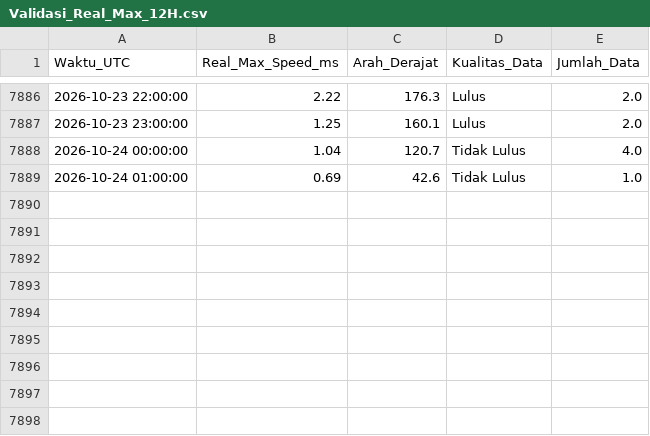
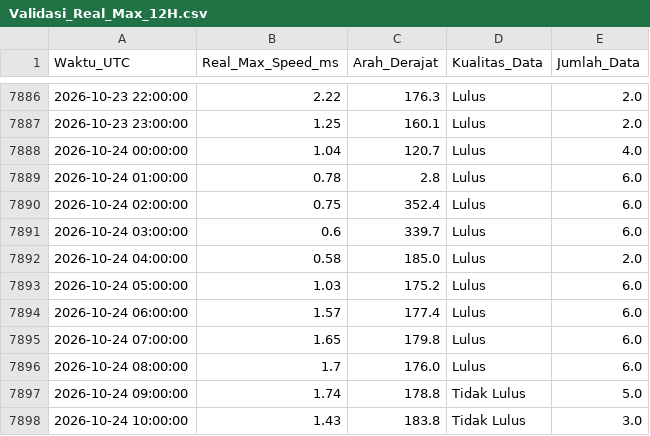
Before and after one commit to Umarhaidaralfaruq/MARLIN-Marine-Current-Intelligence-System, a CSV file: Hasil_Validasi/Validasi_Real_Max_12H.csv, drawn as a sheet; only a part is shown, gaps mark what is left out.

```diff
--- a/Hasil_Validasi/Validasi_Real_Max_12H.csv
+++ b/Hasil_Validasi/Validasi_Real_Max_12H.csv
@@ -7887,3 +7887,12 @@ Waktu_UTC,Real_Max_Speed_ms,Arah_Derajat,Kualitas_Data,Jumlah_Data
 2026-10-23 23:00:00,1.25,160.1,Lulus,2.0
-2026-10-24 00:00:00,1.04,120.7,Tidak Lulus,4.0
-2026-10-24 01:00:00,0.69,42.6,Tidak Lulus,1.0
+2026-10-24 00:00:00,1.04,120.7,Lulus,4.0
+2026-10-24 01:00:00,0.78,2.8,Lulus,6.0
+2026-10-24 02:00:00,0.75,352.4,Lulus,6.0
+2026-10-24 03:00:00,0.6,339.7,Lulus,6.0
+2026-10-24 04:00:00,0.58,185.0,Lulus,2.0
+2026-10-24 05:00:00,1.03,175.2,Lulus,6.0
+2026-10-24 06:00:00,1.57,177.4,Lulus,6.0
+2026-10-24 07:00:00,1.65,179.8,Lulus,6.0
+2026-10-24 08:00:00,1.7,176.0,Lulus,6.0
+2026-10-24 09:00:00,1.74,178.8,Tidak Lulus,5.0
+2026-10-24 10:00:00,1.43,183.8,Tidak Lulus,3.0
```
Also changed, not shown: Arsip_Prediksi/prediksi_spasial_20261023_0000.csv, 1 other file.
